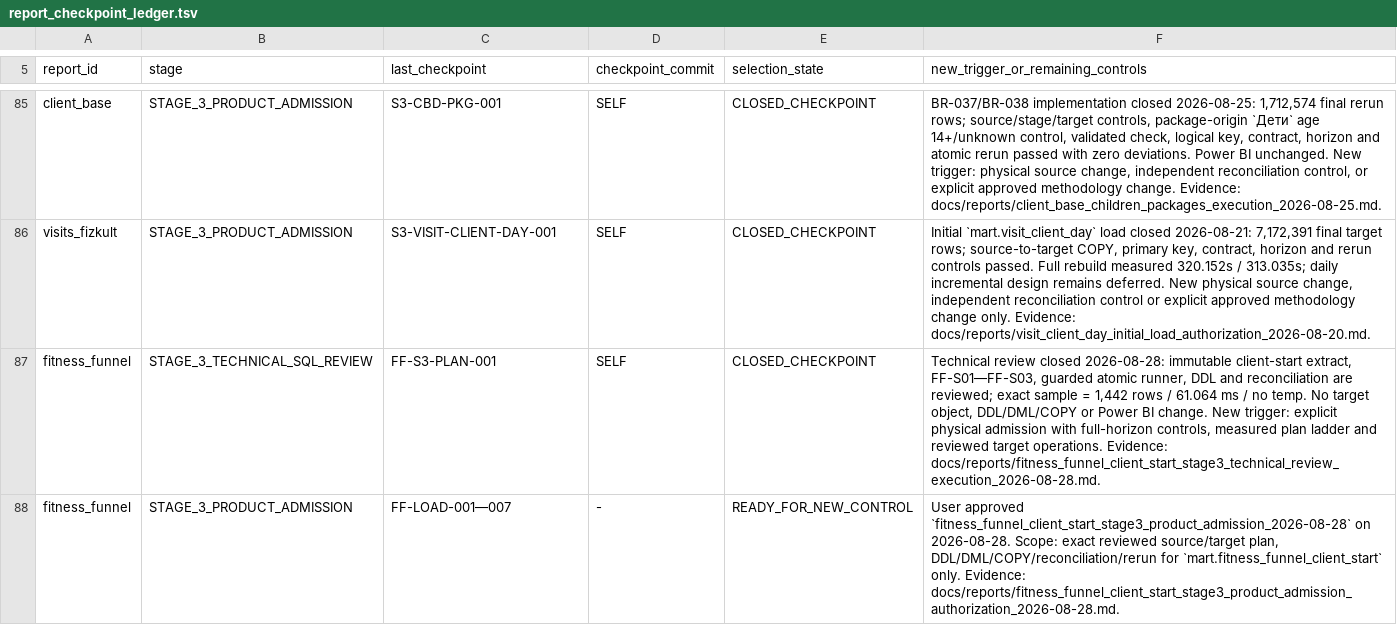
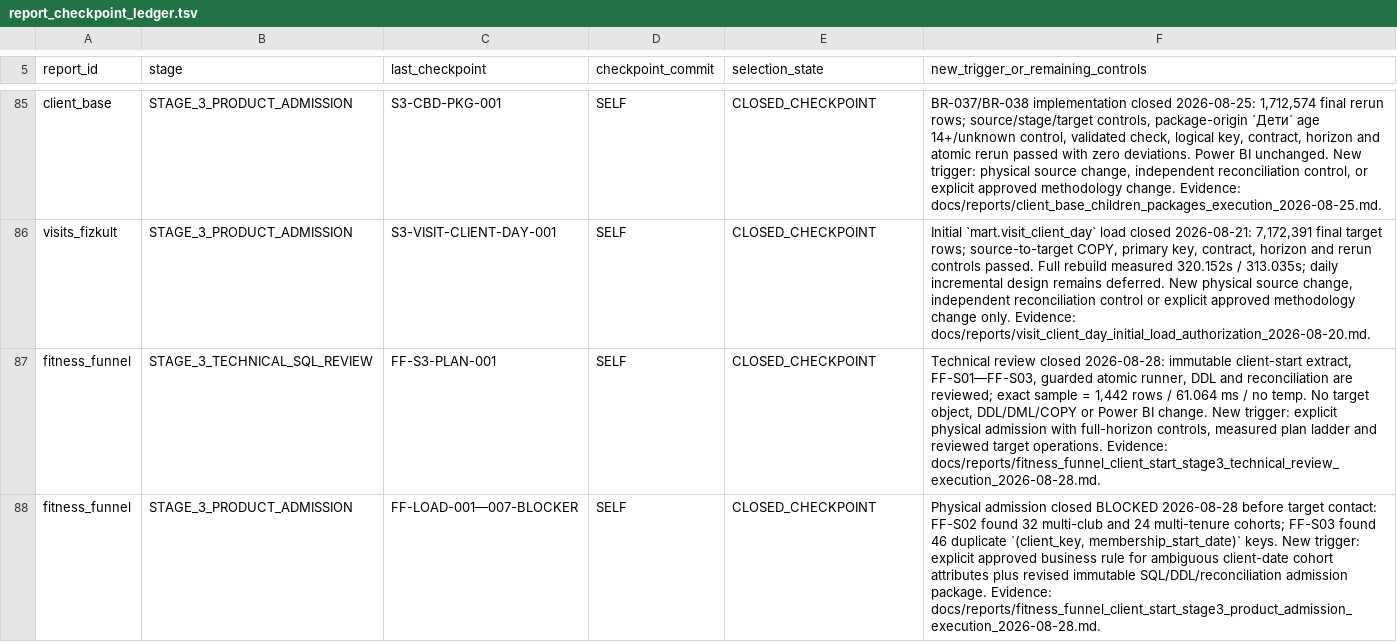
Before and after one commit to ilvkalinin/1c_to_powerBi, a TSV file: .agents/report_checkpoint_ledger.tsv, drawn as a sheet; only a part is shown, gaps mark what is left out.

Commit message:
docs: record fitness funnel admission blocker

```diff
--- a/.agents/report_checkpoint_ledger.tsv
+++ b/.agents/report_checkpoint_ledger.tsv
@@ -87,2 +87,2 @@ visits_fizkult	STAGE_3_PRODUCT_ADMISSION	S3-VISIT-CLIENT-DAY-001	SELF	CLOSED_CHE
 fitness_funnel	STAGE_3_TECHNICAL_SQL_REVIEW	FF-S3-PLAN-001	SELF	CLOSED_CHECKPOINT	Technical review closed 2026-08-28: immutable client-start extract, FF-S01—FF-S03, guarded atomic runner, DDL and reconciliation are reviewed; exact sample = 1,442 rows / 61.064 ms / no temp. No target object, DDL/DML/COPY or Power BI change. New trigger: explicit physical admission with full-horizon controls, measured plan ladder and reviewed target operations. Evidence: docs/reports/fitness_funnel_client_start_stage3_technical_review_execution_2026-08-28.md.
-fitness_funnel	STAGE_3_PRODUCT_ADMISSION	FF-LOAD-001—007	-	READY_FOR_NEW_CONTROL	User approved `fitness_funnel_client_start_stage3_product_admission_2026-08-28` on 2026-08-28. Scope: exact reviewed source/target plan, DDL/DML/COPY/reconciliation/rerun for `mart.fitness_funnel_client_start` only. Evidence: docs/reports/fitness_funnel_client_start_stage3_product_admission_authorization_2026-08-28.md.
+fitness_funnel	STAGE_3_PRODUCT_ADMISSION	FF-LOAD-001—007-BLOCKER	SELF	CLOSED_CHECKPOINT	Physical admission closed BLOCKED 2026-08-28 before target contact: FF-S02 found 32 multi-club and 24 multi-tenure cohorts; FF-S03 found 46 duplicate `(client_key, membership_start_date)` keys. New trigger: explicit approved business rule for ambiguous client-date cohort attributes plus revised immutable SQL/DDL/reconciliation admission package. Evidence: docs/reports/fitness_funnel_client_start_stage3_product_admission_execution_2026-08-28.md.
```
Also changed, not shown: .agents/active_package.tsv, .agents/project_stage_gate.tsv, 5 other files.
